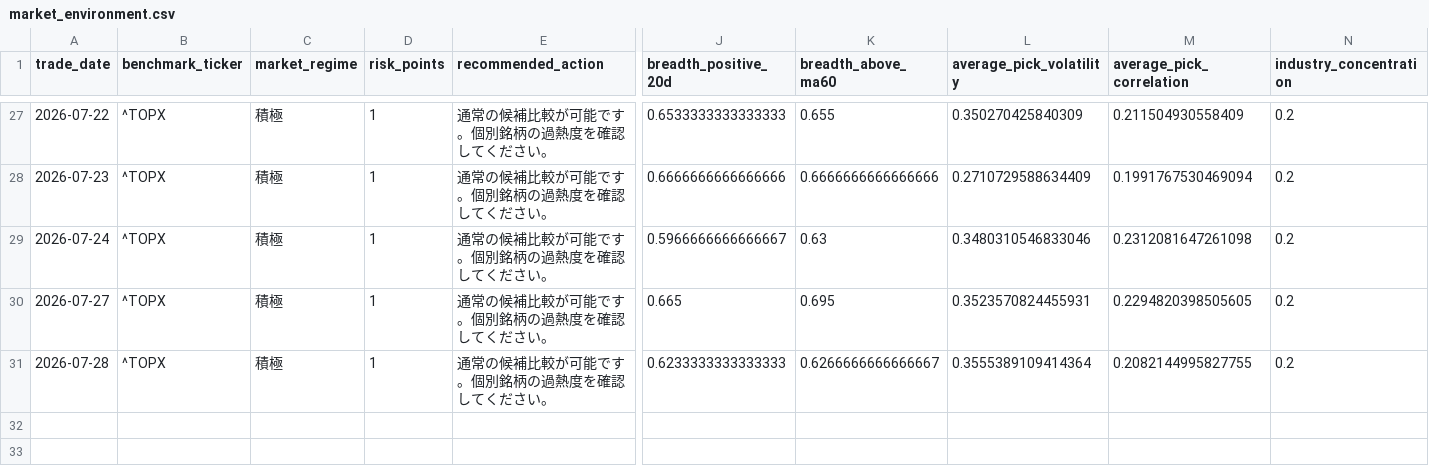
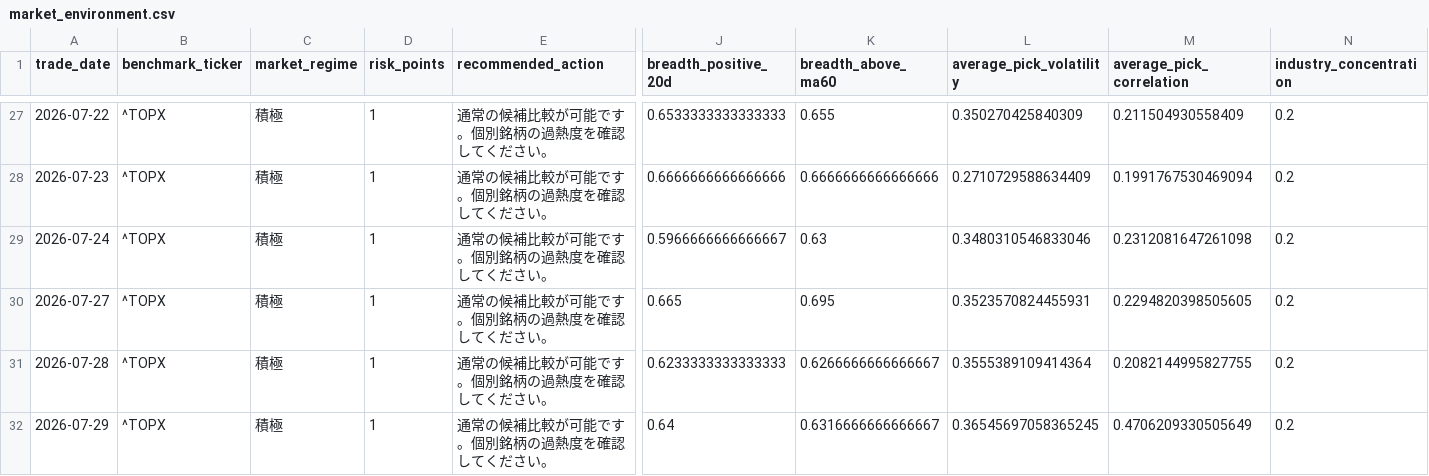
Before and after one commit to hzhipeng840-prog/jp100_momentum_system, a CSV file: data/history/market_environment.csv, drawn as a sheet; only a part is shown, gaps mark what is left out; rows hold the shown columns only; the diff names each change by its address in the sheet, - before the commit and + after, or states it on an @@ line.

```diff
--- a/data/history/market_environment.csv
+++ b/data/history/market_environment.csv
+row 32: 2026-07-29 | ^TOPX | 積極 | 1 | 通常の候補比較が可能です。個別銘柄の過熱度を確認してください。 | 0.64 | 0.6316666666666667 | 0.36545697058365245 | 0.4706209330505649 | 0.2
```
Also changed, not shown: data/history/daily_picks_history.csv, data/processed/factor_ic.csv, 52 other files.
